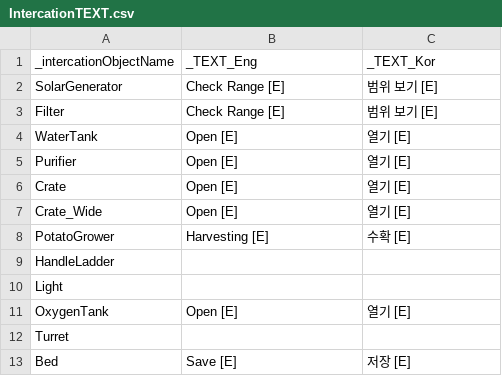
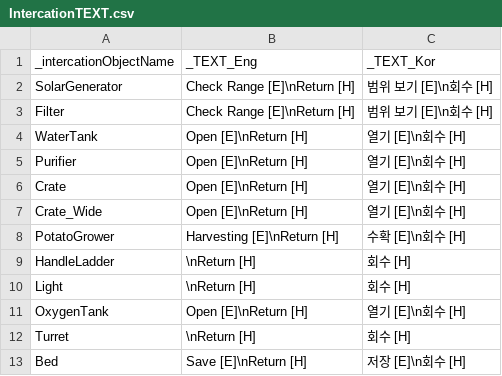
Before and after one commit to Newbie-Appealer/Space-Mayhem, a CSV file: Assets/Resources/IntercationTEXT.csv, drawn as a sheet.

```diff
--- a/Assets/Resources/IntercationTEXT.csv
+++ b/Assets/Resources/IntercationTEXT.csv
@@ -1,13 +1,13 @@
 _intercationObjectName,_TEXT_Eng,_TEXT_Kor
-SolarGenerator,Check Range [E],범위 보기 [E]
-Filter,Check Range [E],범위 보기 [E]
-WaterTank,Open [E],열기 [E]
-Purifier,Open [E],열기 [E]
-Crate,Open [E],열기 [E]
-Crate_Wide,Open [E],열기 [E]
-PotatoGrower,Harvesting [E],수확 [E]
-HandleLadder,,
-Light, ,
-OxygenTank,Open [E],열기 [E]
-Turret,,
-Bed,Save [E],저장 [E]
+SolarGenerator,Check Range [E]\nReturn [H],범위 보기 [E]\n회수 [H]
+Filter,Check Range [E]\nReturn [H],범위 보기 [E]\n회수 [H]
+WaterTank,Open [E]\nReturn [H],열기 [E]\n회수 [H]
+Purifier,Open [E]\nReturn [H],열기 [E]\n회수 [H]
+Crate,Open [E]\nReturn [H],열기 [E]\n회수 [H]
+Crate_Wide,Open [E]\nReturn [H],열기 [E]\n회수 [H]
+PotatoGrower,Harvesting [E]\nReturn [H],수확 [E]\n회수 [H]
+HandleLadder,\nReturn [H],회수 [H]
+Light, \nReturn [H],회수 [H]
+OxygenTank,Open [E]\nReturn [H],열기 [E]\n회수 [H]
+Turret,\nReturn [H],회수 [H]
+Bed,Save [E]\nReturn [H],저장 [E]\n회수 [H]
```
Also changed, not shown: 2 other files.
